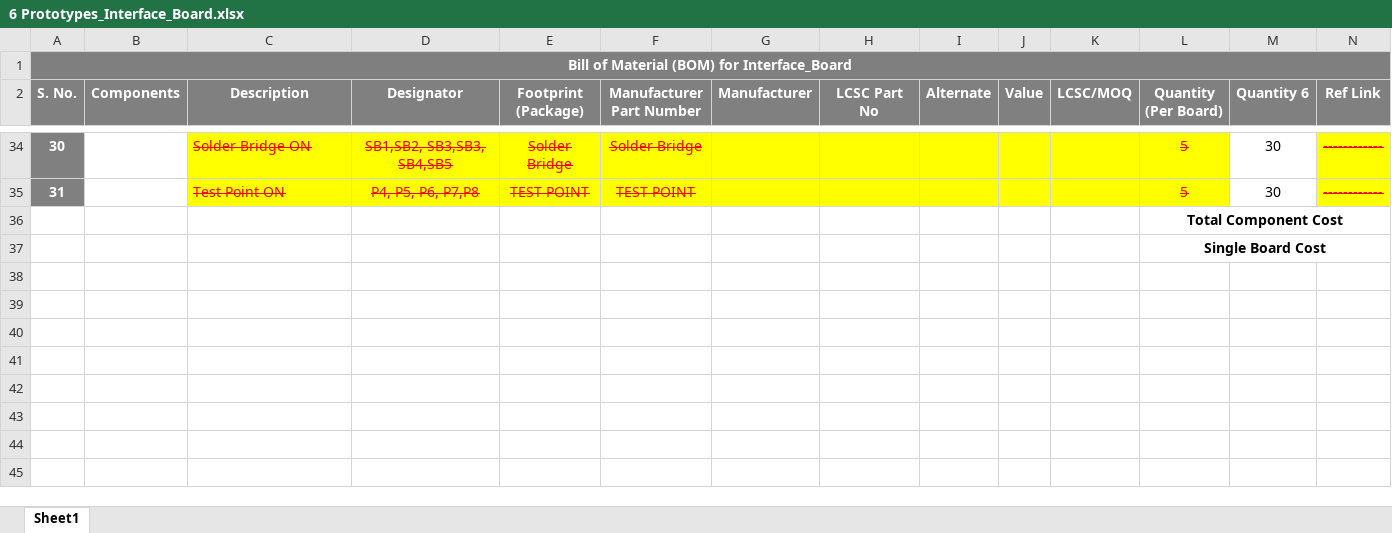
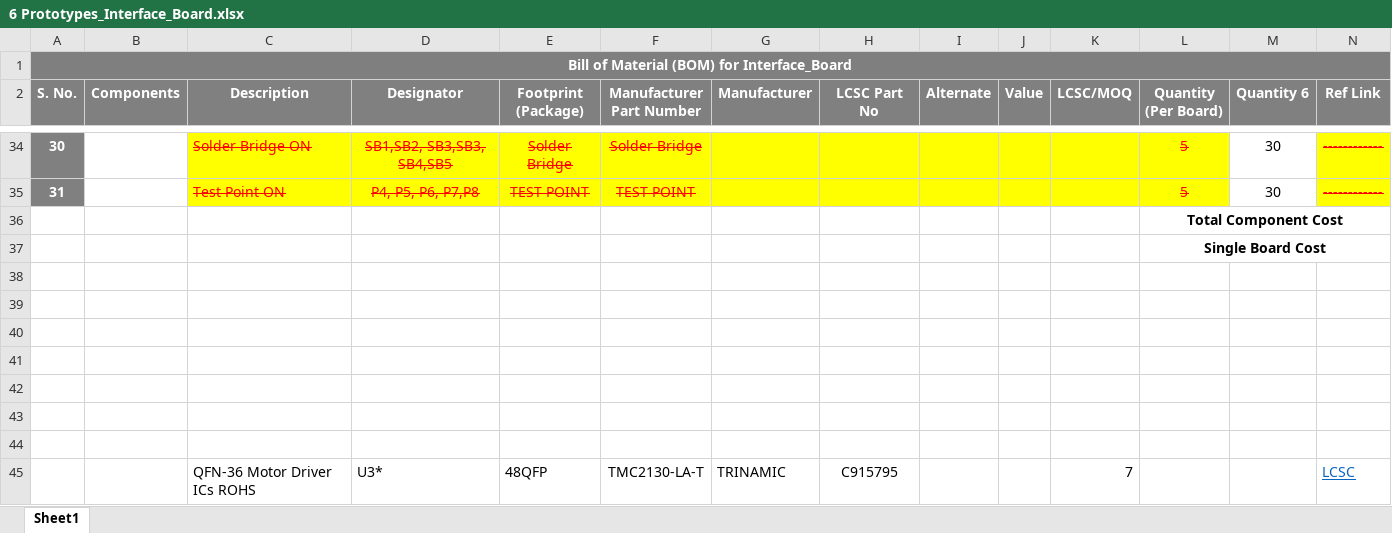
Before and after one commit to eSpark-Backup/christian-raun-ethercat-design, an Excel workbook: Deliverables/Interface_Board/BOM/6 Prototypes_Interface_Board.xlsx, sheet Sheet1, drawn as a sheet; only a part is shown, gaps mark what is left out; values as stored, in another font and other column widths than the file's, no borders; conditional formats not drawn; the diff names each change by its address in the sheet, - before the commit and + after, or states it on an @@ line.

```diff
--- a/Deliverables/Interface_Board/BOM/6 Prototypes_Interface_Board.xlsx (sheet Sheet1)
+++ b/Deliverables/Interface_Board/BOM/6 Prototypes_Interface_Board.xlsx (sheet Sheet1)
+row 38: (empty)
+row 39: (empty)
+row 40: (empty)
+row 41: (empty)
+row 42: (empty)
+row 43: (empty)
+row 44: (empty)
+row 45:  |  | QFN-36 Motor Driver ICs ROHS | U3* | 48QFP | TMC2130-LA-T | TRINAMIC | C915795 |  |  | 7 |  |  | LCSC
```
Also changed, not shown: Deliverables/Interface_Board/BOM/Interface_Board.xlsx, 1 other file.
